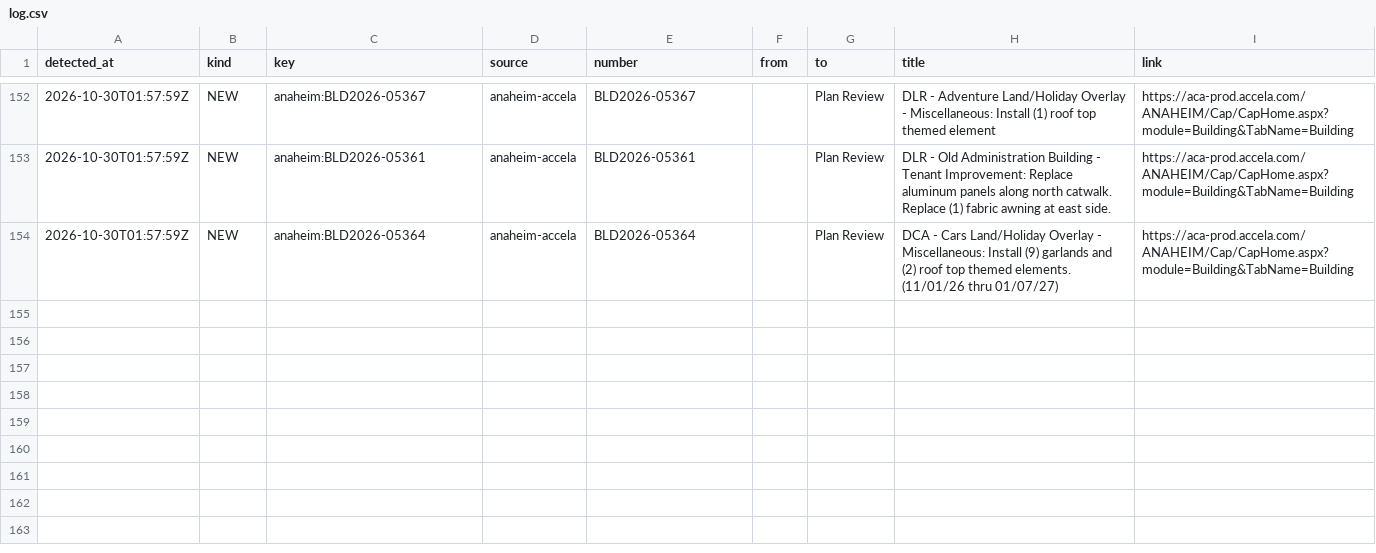
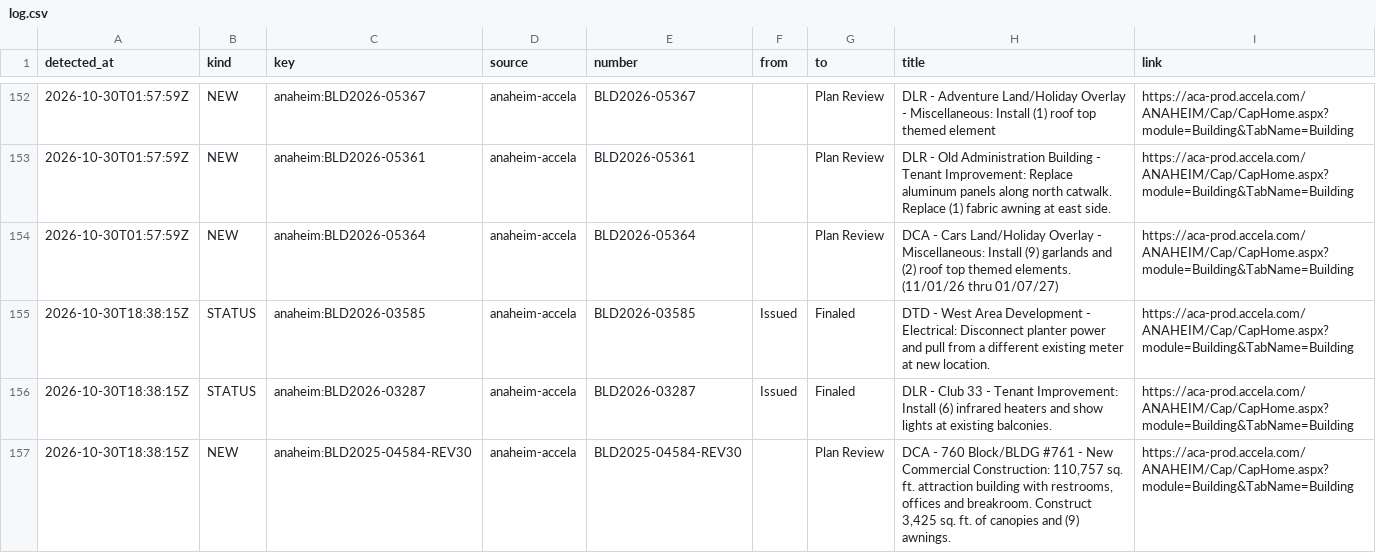
Before and after one commit to scoopdisney/dlr-permit-watch, a CSV file: data/scan/log.csv, drawn as a sheet; only a part is shown, gaps mark what is left out; the diff names each change by its address in the sheet, - before the commit and + after, or states it on an @@ line.

```diff
--- a/data/scan/log.csv
+++ b/data/scan/log.csv
+row 155: 2026-10-30T18:38:15Z | STATUS | anaheim:BLD2026-03585 | anaheim-accela | BLD2026-03585 | Issued | Finaled | DTD - West Area Development - Electrical: Disconnect planter power and pull from a different existing meter at new location. | https://aca-prod.accela.com/ANAHEIM/Cap/CapHome.aspx?module=Building&TabName=Building
+row 156: 2026-10-30T18:38:15Z | STATUS | anaheim:BLD2026-03287 | anaheim-accela | BLD2026-03287 | Issued | Finaled | DLR - Club 33 - Tenant Improvement: Install (6) infrared heaters and show lights at existing balconies. | https://aca-prod.accela.com/ANAHEIM/Cap/CapHome.aspx?module=Building&TabName=Building
+row 157: 2026-10-30T18:38:15Z | NEW | anaheim:BLD2025-04584-REV30 | anaheim-accela | BLD2025-04584-REV30 |  | Plan Review | DCA - 760 Block/BLDG #761 - New Commercial Construction: 110,757 sq. ft. attraction building with restrooms, offices and breakroom. Construct 3,425 sq. ft. of canopies and (9) awnings. | https://aca-prod.accela.com/ANAHEIM/Cap/CapHome.aspx?module=Building&TabName=Building
```
Also changed, not shown: data/scan/records.csv, 2 other files.
